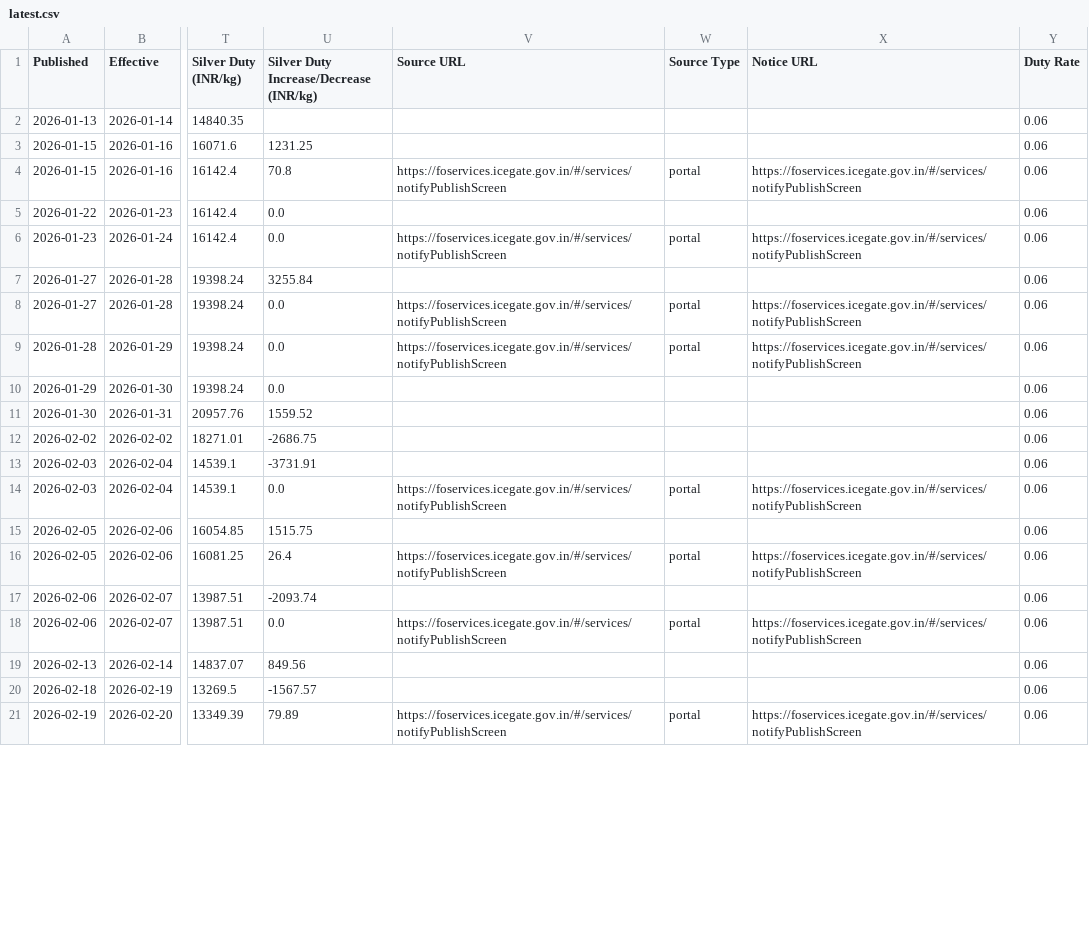
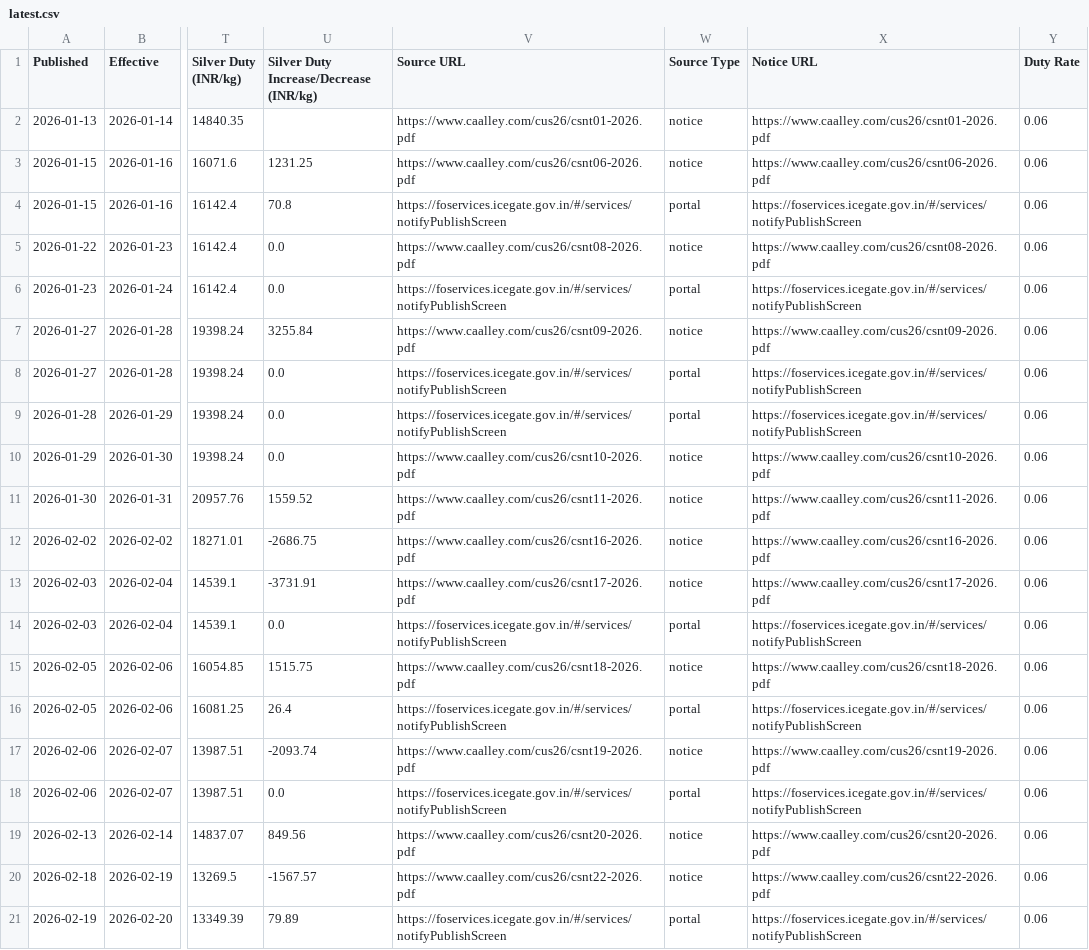
Before and after one commit to XAUrum-Fintech/daily-news, a CSV file: customs-duty-tracker/latest.csv, drawn as a sheet; only a part is shown, gaps mark what is left out; the diff covers the shown part only; the diff names each change by its address in the sheet, - before the commit and + after, or states it on an @@ line.

Commit message:
customs-duty-tracker: notice links via caalley mirror; official-first backfill
- 37 notification PDFs (36 tariff-value + 15/2026-Customs duty notice)
  linked via caalley.com mirror copies (CBIC API/firewall unreachable
  from our network; each PDF downloaded and notification-number checked)
- data correction: rows labeled 23/2025 and 25/2025 were actually
  23/2026 and 25/2026 (verified against the official PDFs)
- backfill: official CBIC links always preferred; caalley is the
  fallback, and official links replace mirror links when CBIC is
  reachable again

```diff
--- a/customs-duty-tracker/latest.csv
+++ b/customs-duty-tracker/latest.csv
-V2 (Source URL): (empty)
+V2 (Source URL): https://www.caalley.com/cus26/csnt01-2026.pdf
-W2:W3 (Source Type): (empty)
+W2:W3 (Source Type): notice
-X2 (Notice URL): (empty)
+X2 (Notice URL): https://www.caalley.com/cus26/csnt01-2026.pdf
-V3 (Source URL): (empty)
+V3 (Source URL): https://www.caalley.com/cus26/csnt06-2026.pdf
-X3 (Notice URL): (empty)
+X3 (Notice URL): https://www.caalley.com/cus26/csnt06-2026.pdf
-V5 (Source URL): (empty)
+V5 (Source URL): https://www.caalley.com/cus26/csnt08-2026.pdf
-W5 (Source Type): (empty)
+W5 (Source Type): notice
-X5 (Notice URL): (empty)
+X5 (Notice URL): https://www.caalley.com/cus26/csnt08-2026.pdf
-V7 (Source URL): (empty)
+V7 (Source URL): https://www.caalley.com/cus26/csnt09-2026.pdf
-W7 (Source Type): (empty)
+W7 (Source Type): notice
-X7 (Notice URL): (empty)
+X7 (Notice URL): https://www.caalley.com/cus26/csnt09-2026.pdf
-V10 (Source URL): (empty)
+V10 (Source URL): https://www.caalley.com/cus26/csnt10-2026.pdf
-W10:W13 (Source Type): (empty)
+W10:W13 (Source Type): notice
-X10 (Notice URL): (empty)
+X10 (Notice URL): https://www.caalley.com/cus26/csnt10-2026.pdf
-V11 (Source URL): (empty)
+V11 (Source URL): https://www.caalley.com/cus26/csnt11-2026.pdf
-X11 (Notice URL): (empty)
+X11 (Notice URL): https://www.caalley.com/cus26/csnt11-2026.pdf
-V12 (Source URL): (empty)
+V12 (Source URL): https://www.caalley.com/cus26/csnt16-2026.pdf
-X12 (Notice URL): (empty)
+X12 (Notice URL): https://www.caalley.com/cus26/csnt16-2026.pdf
-V13 (Source URL): (empty)
+V13 (Source URL): https://www.caalley.com/cus26/csnt17-2026.pdf
-X13 (Notice URL): (empty)
+X13 (Notice URL): https://www.caalley.com/cus26/csnt17-2026.pdf
-V15 (Source URL): (empty)
+V15 (Source URL): https://www.caalley.com/cus26/csnt18-2026.pdf
-W15 (Source Type): (empty)
+W15 (Source Type): notice
-X15 (Notice URL): (empty)
+X15 (Notice URL): https://www.caalley.com/cus26/csnt18-2026.pdf
-V17 (Source URL): (empty)
+V17 (Source URL): https://www.caalley.com/cus26/csnt19-2026.pdf
-W17 (Source Type): (empty)
+W17 (Source Type): notice
-X17 (Notice URL): (empty)
+X17 (Notice URL): https://www.caalley.com/cus26/csnt19-2026.pdf
-V19 (Source URL): (empty)
+V19 (Source URL): https://www.caalley.com/cus26/csnt20-2026.pdf
-W19:W20 (Source Type): (empty)
+W19:W20 (Source Type): notice
-X19 (Notice URL): (empty)
+X19 (Notice URL): https://www.caalley.com/cus26/csnt20-2026.pdf
-V20 (Source URL): (empty)
+V20 (Source URL): https://www.caalley.com/cus26/csnt22-2026.pdf
-X20 (Notice URL): (empty)
+X20 (Notice URL): https://www.caalley.com/cus26/csnt22-2026.pdf
```
Also changed, not shown: 77 edited cells elsewhere in this file, 3 other files.
